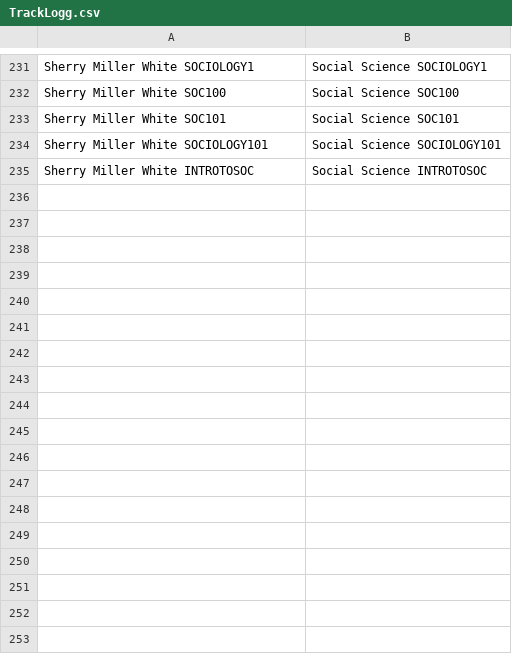
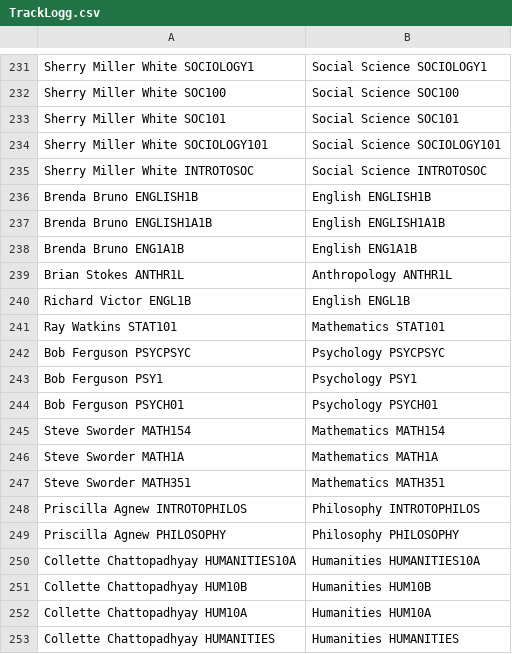
Before and after one commit to Mcoder9/_JoonProject, a CSV file: joonBudAddProfessors/TrackLogg.csv, drawn as a sheet; only a part is shown, gaps mark what is left out.

```diff
--- a/joonBudAddProfessors/TrackLogg.csv
+++ b/joonBudAddProfessors/TrackLogg.csv
@@ -235 +235,19 @@ Sherry Miller White SOCIOLOGY101,Social Science SOCIOLOGY101
 Sherry Miller White INTROTOSOC,Social Science INTROTOSOC
+Brenda Bruno ENGLISH1B,English ENGLISH1B
+Brenda Bruno ENGLISH1A1B,English ENGLISH1A1B
+Brenda Bruno ENG1A1B,English ENG1A1B
+Brian Stokes ANTHR1L,Anthropology ANTHR1L
+Richard Victor ENGL1B,English ENGL1B
+Ray Watkins STAT101,Mathematics STAT101
+Bob Ferguson PSYCPSYC,Psychology PSYCPSYC
+Bob Ferguson PSY1,Psychology PSY1
+Bob Ferguson PSYCH01,Psychology PSYCH01
+Steve Sworder MATH154,Mathematics MATH154
+Steve Sworder MATH1A,Mathematics MATH1A
+Steve Sworder MATH351,Mathematics MATH351
+Priscilla Agnew INTROTOPHILOS,Philosophy INTROTOPHILOS
+Priscilla Agnew PHILOSOPHY,Philosophy PHILOSOPHY
+Collette Chattopadhyay HUMANITIES10A,Humanities HUMANITIES10A
+Collette Chattopadhyay HUM10B,Humanities HUM10B
+Collette Chattopadhyay HUM10A,Humanities HUM10A
+Collette Chattopadhyay HUMANITIES,Humanities HUMANITIES
```
Also changed, not shown: 9 other files.
